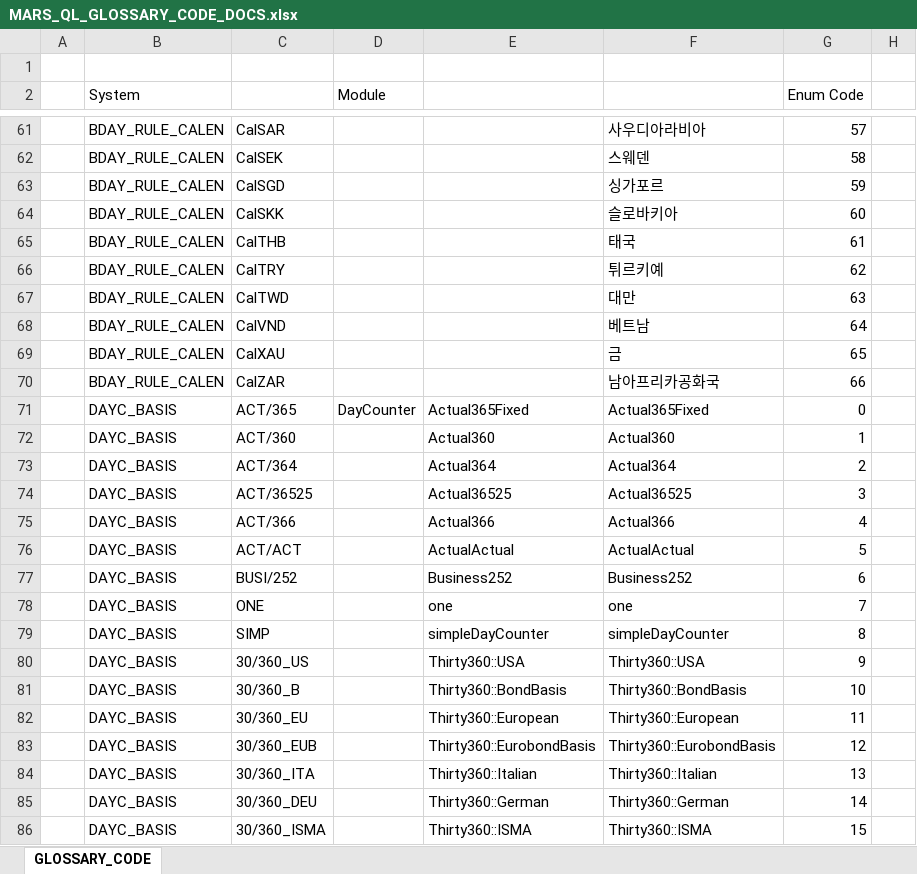
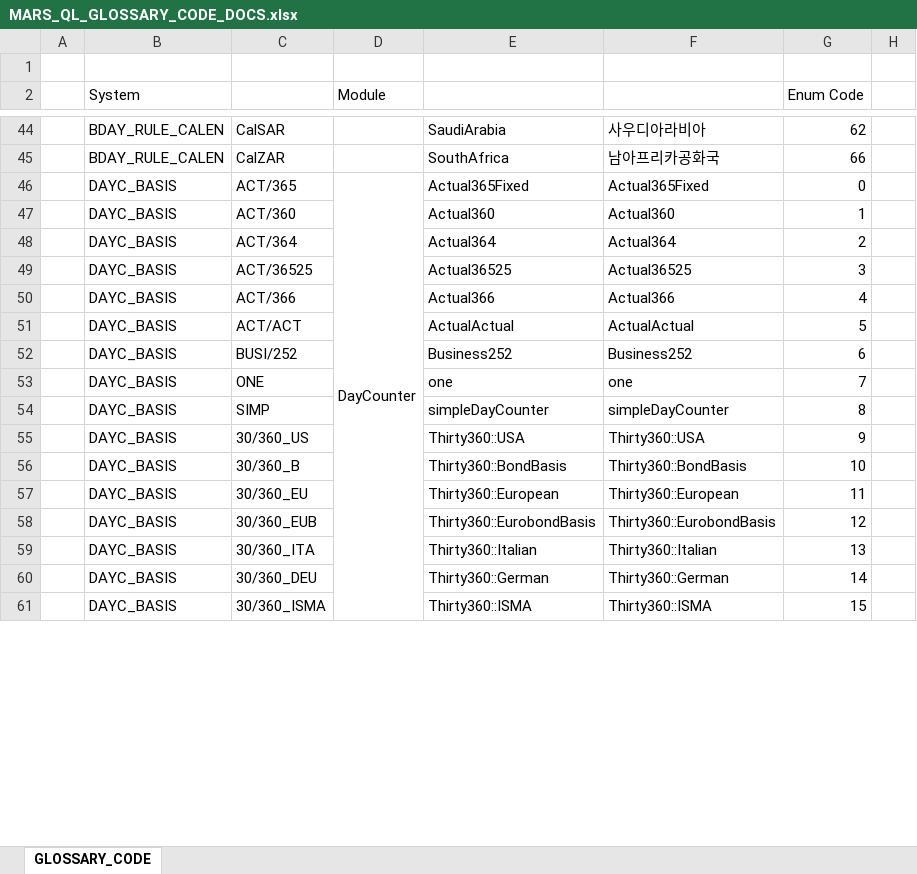
Before and after one commit to Bisi3asi/pricingmodule, an Excel workbook: docs/Glossary_Code/MARS_QL_GLOSSARY_CODE_DOCS.xlsx, sheet GLOSSARY_CODE, drawn as a sheet; only a part is shown, gaps mark what is left out; values as stored, in another font and other column widths than the file's, no cell formats; conditional formats not drawn; removed rows and columns are numbered as before the commit, all else as after; the diff covers the shown part only; the diff names each change by its address in the sheet, - before the commit and + after, or states it on an @@ line.

Commit message:
feat: 검증시트 1차 초안 작성, Glossary Code 캘린저 추가

```diff
--- a/docs/Glossary_Code/MARS_QL_GLOSSARY_CODE_DOCS.xlsx (sheet GLOSSARY_CODE)
+++ b/docs/Glossary_Code/MARS_QL_GLOSSARY_CODE_DOCS.xlsx (sheet GLOSSARY_CODE)
-E44: (empty)
+E44: SaudiArabia
-G44 (Enum Code): 57
+G44 (Enum Code): 62
-row 62:  | BDAY_RULE_CALEN | CalSEK |  |  | 스웨덴 | 58
-row 63:  | BDAY_RULE_CALEN | CalSGD |  |  | 싱가포르 | 59
-row 64:  | BDAY_RULE_CALEN | CalSKK |  |  | 슬로바키아 | 60
-row 65:  | BDAY_RULE_CALEN | CalTHB |  |  | 태국 | 61
-row 66:  | BDAY_RULE_CALEN | CalTRY |  |  | 튀르키예 | 62
-row 67:  | BDAY_RULE_CALEN | CalTWD |  |  | 대만 | 63
-row 68:  | BDAY_RULE_CALEN | CalVND |  |  | 베트남 | 64
-row 69:  | BDAY_RULE_CALEN | CalXAU |  |  | 금 | 65
-E45: (empty)
+E45: SouthAfrica
+D46:D64 merged
```
Also changed, not shown: 23 added rows, 40 removed rows and 18 edited cells elsewhere in this sheet, cell formats, 11 other files.
